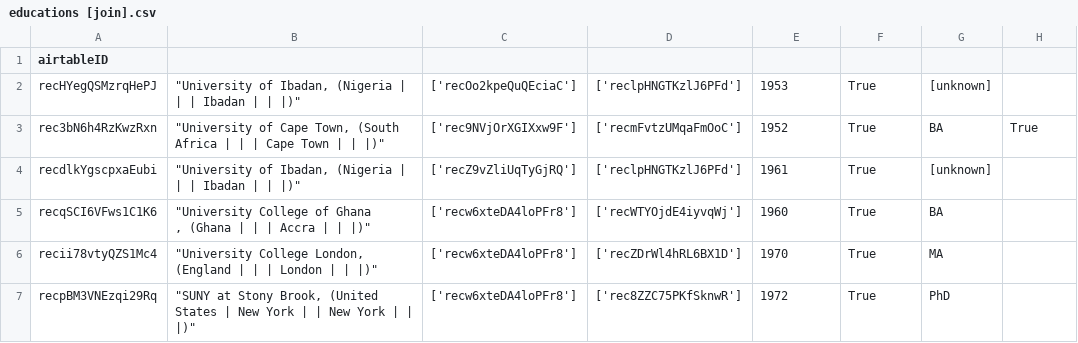
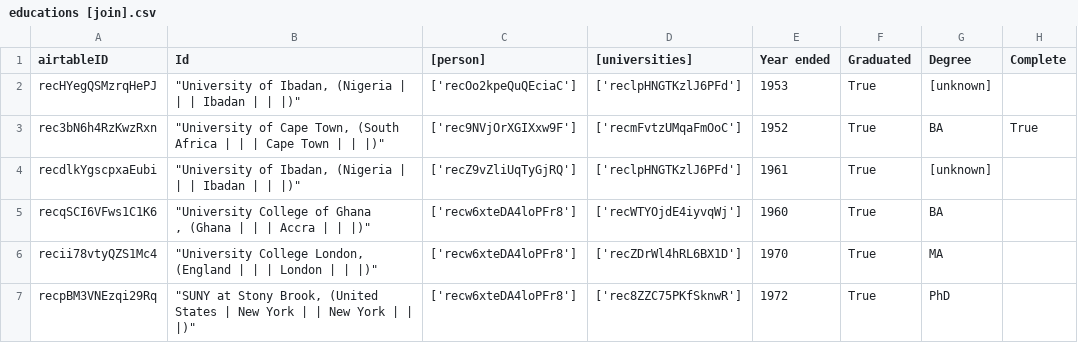
Before and after one commit to CDRH/data_african_poetics, a CSV file: scripts/airtableExport/csv/educations [join].csv, drawn as a sheet; only a part is shown.

```diff
--- a/scripts/airtableExport/csv/educations [join].csv
+++ b/scripts/airtableExport/csv/educations [join].csv
@@ -1,2 +1,2 @@
-"airtableID","","","","","","",""
+"airtableID","Id","[person]","[universities]","Year ended","Graduated","Degree","Complete"
 "recHYegQSMzrqHePJ","""University of Ibadan,  (Nigeria |  |  | Ibadan |  |  |)""","['recOo2kpeQuQEciaC']","['reclpHNGTKzlJ6PFd']","1953","True","[unknown]",""
```
Also changed, not shown: scripts/airtableExport/csv/commentaries.csv, scripts/airtableExport/csv/commentary author.csv, 15 other files.
